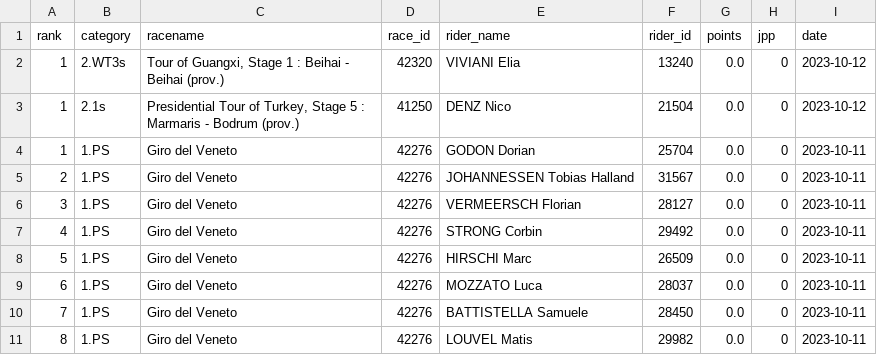
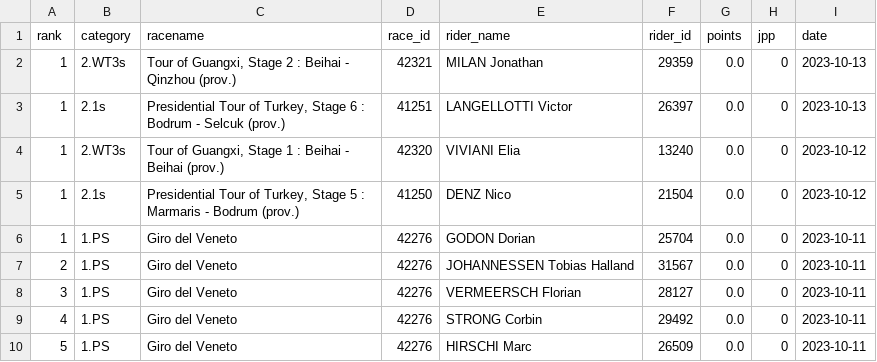
Before and after one commit to wijnandb/wielerspel2023, a CSV file: _data/all_results.csv, drawn as a sheet; only a part is shown; the shorter side is filled out with more unchanged rows.

Commit message:
New results at 2023-10-13T17:09:43

```diff
--- a/_data/all_results.csv
+++ b/_data/all_results.csv
@@ -1,2 +1,4 @@
 rank,category,racename,race_id,rider_name,rider_id,points,jpp,date
+1,2.WT3s,"Tour of Guangxi, Stage 2 : Beihai - Qinzhou (prov.)",42321,MILAN Jonathan,29359,0.0,0,2023-10-13
+1,2.1s,"Presidential Tour of Turkey, Stage 6 : Bodrum - Selcuk (prov.)",41251,LANGELLOTTI Victor,26397,0.0,0,2023-10-13
 1,2.WT3s,"Tour of Guangxi, Stage 1 : Beihai - Beihai (prov.)",42320,VIVIANI Elia,13240,0.0,0,2023-10-12
```
Also changed, not shown: _data/latest_results.csv.
